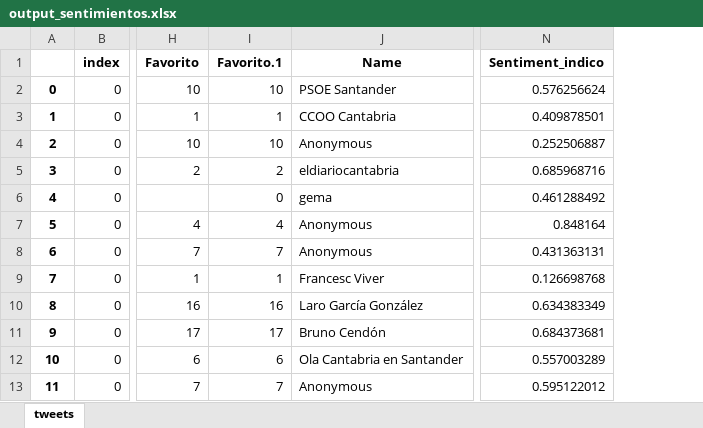
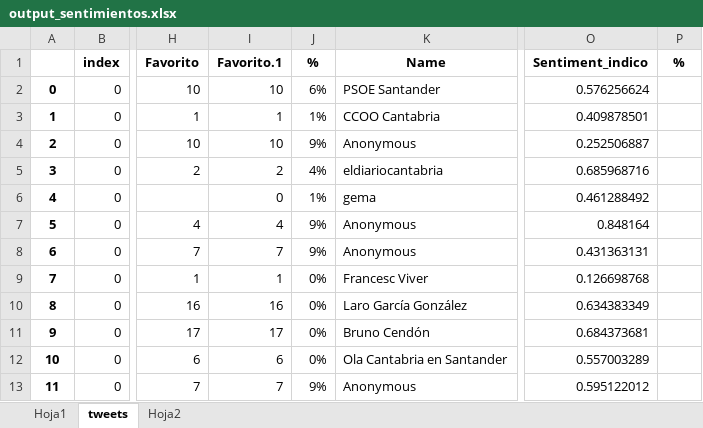
Before and after one commit to GIST-UNICAN/TWEETS--py, an Excel workbook: output_sentimientos.xlsx, sheet tweets, drawn as a sheet; only a part is shown, gaps mark what is left out; values as stored, in another font and other column widths than the file's, no borders; the diff names each change by its address in the sheet, - before the commit and + after, or states it on an @@ line.

Commit message:
añadidos nuevos datos y api oficial de tweeter

```diff
--- a/output_sentimientos.xlsx (sheet tweets)
+++ b/output_sentimientos.xlsx (sheet tweets)
+sheet tab: Hoja1
+sheet tab: Hoja2
+column J (%), rows 2-13: 6% | 1% | 9% | 4% | 1% | 9% | 9% | 0% | 0% | 0% | 0% | 9%
+column P (%), empty
```
Also changed, not shown: formulas that keep their value, 8 other files.
